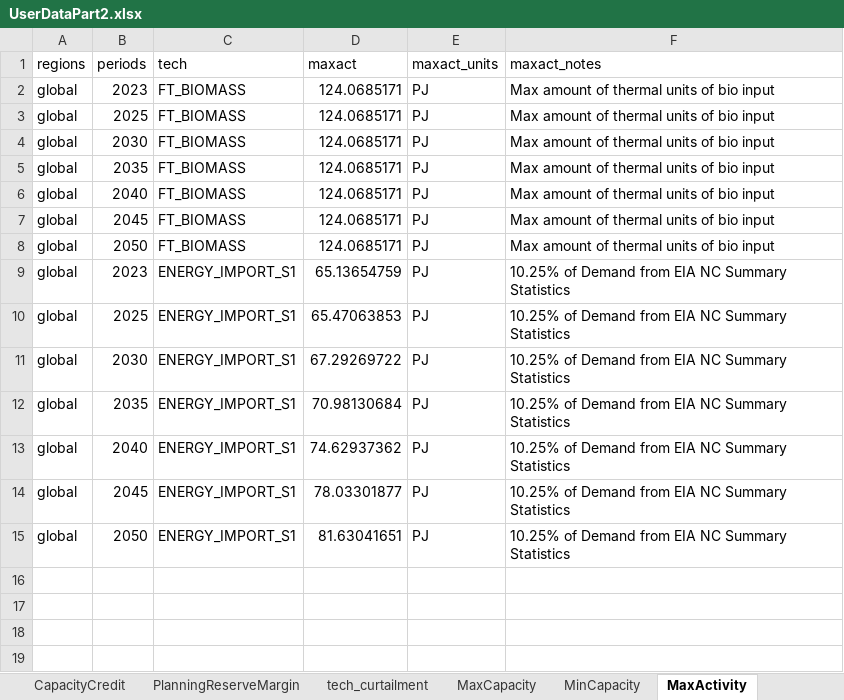
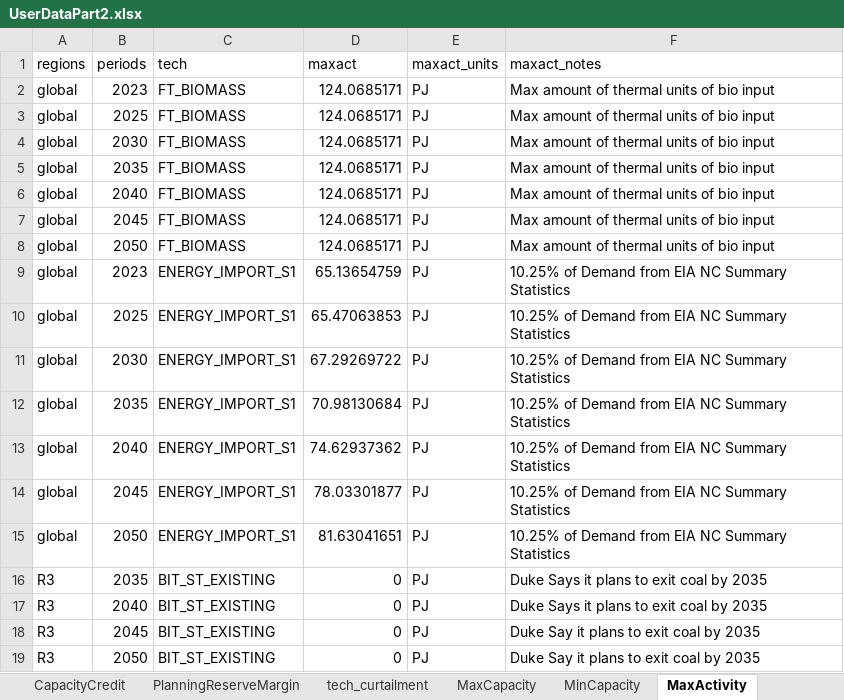
Before and after one commit to vaduraes/TemoaHurricane_V2, an Excel workbook: CreateDB_NC/InputData/ExcelUserData/UserDataPart2.xlsx, sheet MaxActivity, drawn as a sheet; values as stored, in another font and other column widths than the file's, no borders; the diff names each change by its address in the sheet, - before the commit and + after, or states it on an @@ line.

```diff
--- a/CreateDB_NC/InputData/ExcelUserData/UserDataPart2.xlsx (sheet MaxActivity)
+++ b/CreateDB_NC/InputData/ExcelUserData/UserDataPart2.xlsx (sheet MaxActivity)
+row 16: R3 | 2035 | BIT_ST_EXISTING | 0 | PJ | Duke Says it plans to exit coal by 2035
+row 17: R3 | 2040 | BIT_ST_EXISTING | 0 | PJ | Duke Says it plans to exit coal by 2035
+row 18: R3 | 2045 | BIT_ST_EXISTING | 0 | PJ | Duke Say it plans to exit coal by 2035
+row 19: R3 | 2050 | BIT_ST_EXISTING | 0 | PJ | Duke Say it plans to exit coal by 2035
```
Also changed, not shown: CreateDB_NC/InputData/ExcelUserData/UserDataPart1.xlsx, 15 other files.
